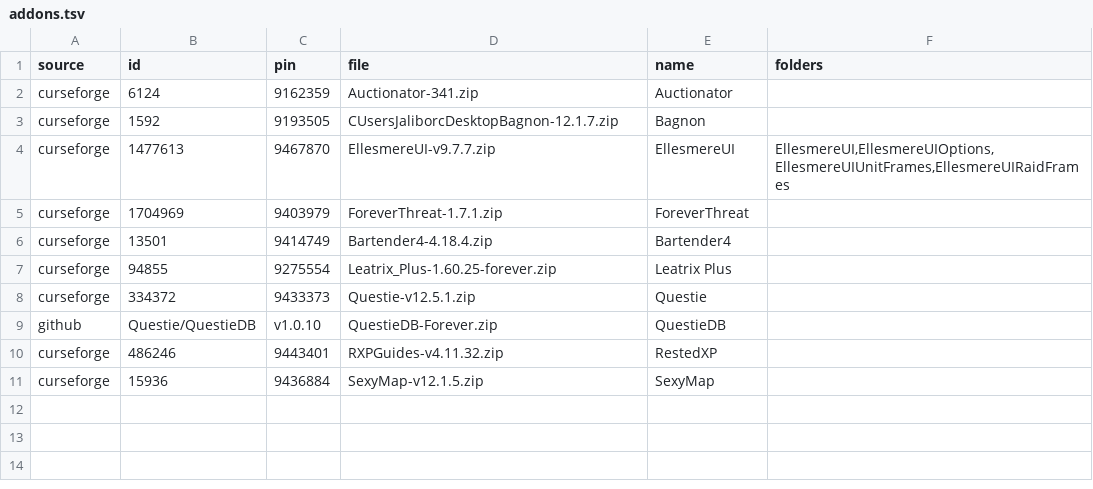
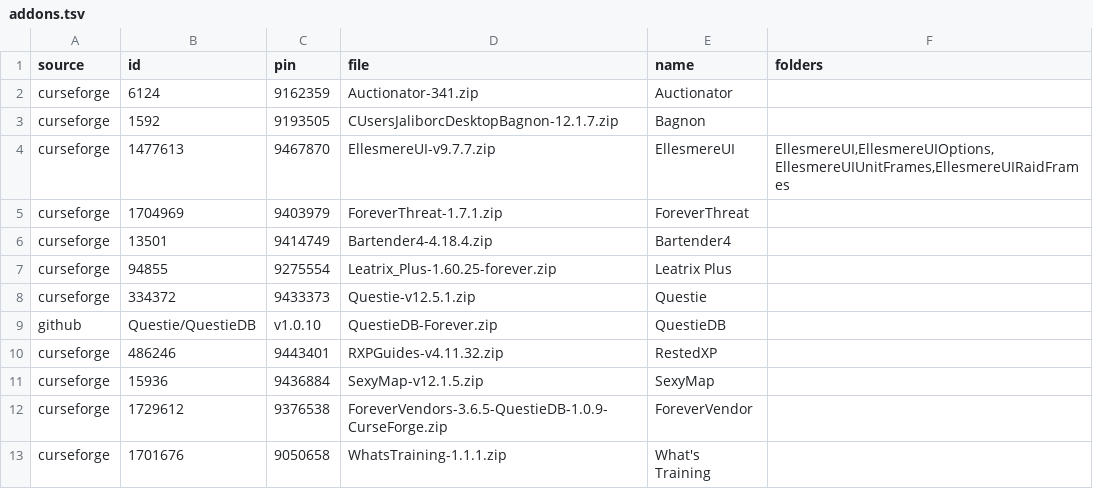
Before and after one commit to jackisgolden/wow-forever-kit, a TSV file: addons.tsv, drawn as a sheet; the diff names each change by its address in the sheet, - before the commit and + after, or states it on an @@ line.

```diff
--- a/addons.tsv
+++ b/addons.tsv
+row 12: curseforge | 1729612 | 9376538 | ForeverVendors-3.6.5-QuestieDB-1.0.9-CurseForge.zip | ForeverVendor
+row 13: curseforge | 1701676 | 9050658 | WhatsTraining-1.1.1.zip | What's Training
```
Also changed, not shown: 1 other file.
